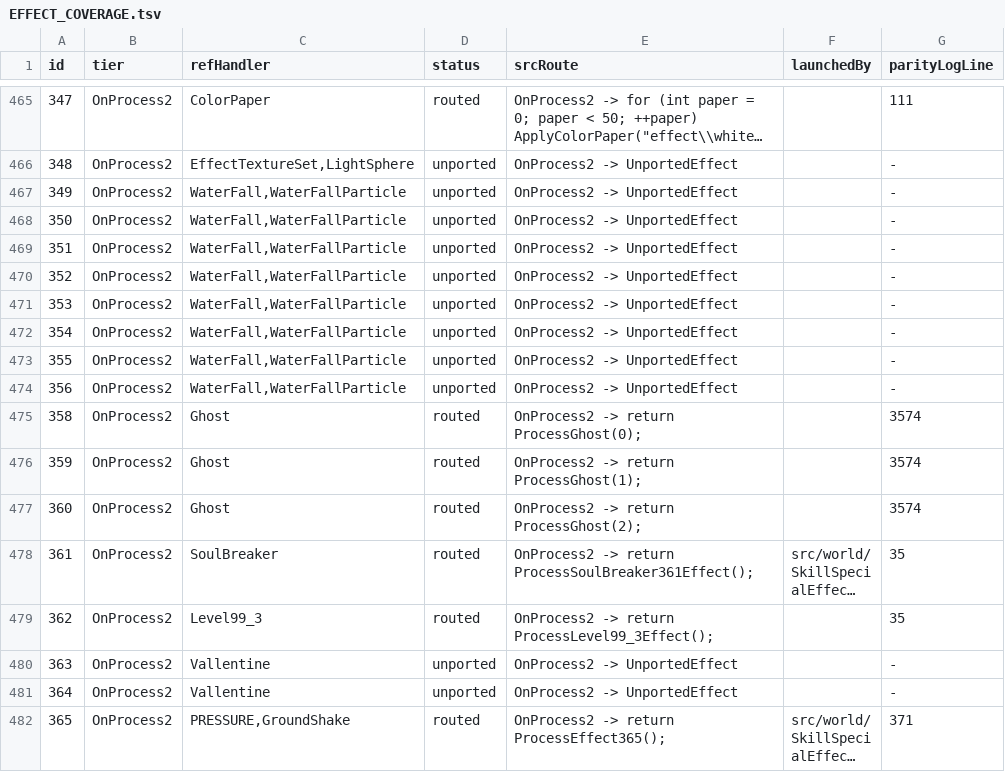
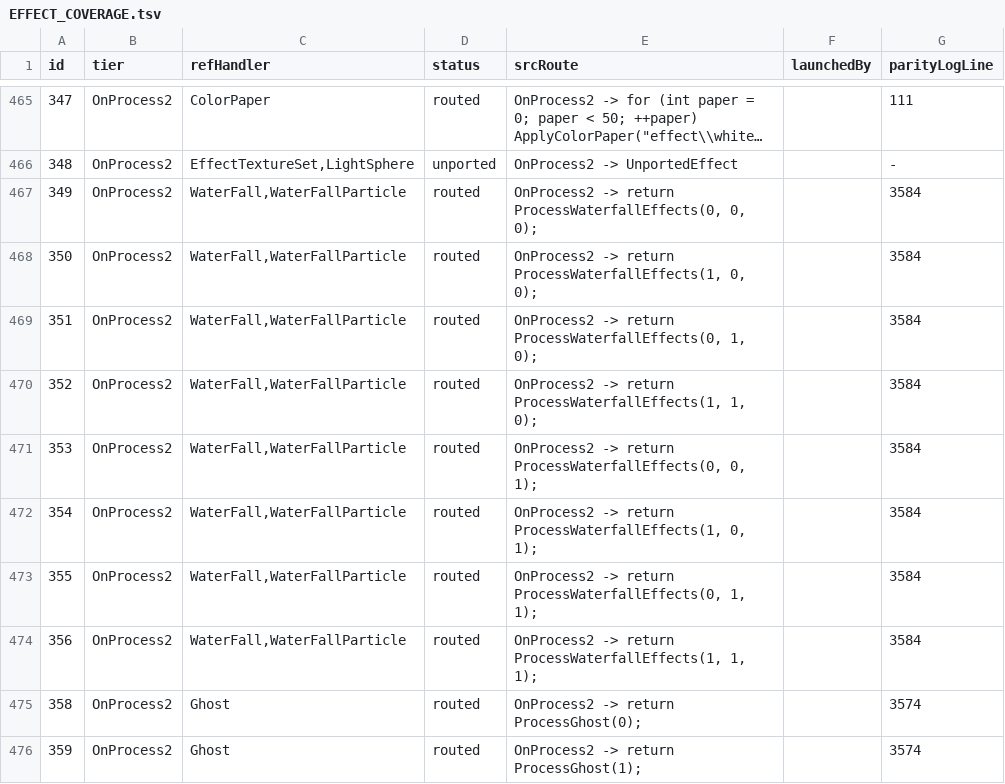
Before and after one commit to Sziadan/open-midgard, a TSV file: docs/skill/generated/EFFECT_COVERAGE.tsv, drawn as a sheet; only a part is shown, gaps mark what is left out; the shorter side is filled out with more unchanged rows; long unchanged cells end in ….

Commit message:
Port WaterFall effects 349 through 356

```diff
--- a/docs/skill/generated/EFFECT_COVERAGE.tsv
+++ b/docs/skill/generated/EFFECT_COVERAGE.tsv
@@ -466,10 +466,10 @@ id	tier	refHandler	status	srcRoute	launchedBy	parityLogLine
 348	OnProcess2	EffectTextureSet,LightSphere	unported	OnProcess2 -> UnportedEffect		-
-349	OnProcess2	WaterFall,WaterFallParticle	unported	OnProcess2 -> UnportedEffect		-
-350	OnProcess2	WaterFall,WaterFallParticle	unported	OnProcess2 -> UnportedEffect		-
-351	OnProcess2	WaterFall,WaterFallParticle	unported	OnProcess2 -> UnportedEffect		-
-352	OnProcess2	WaterFall,WaterFallParticle	unported	OnProcess2 -> UnportedEffect		-
-353	OnProcess2	WaterFall,WaterFallParticle	unported	OnProcess2 -> UnportedEffect		-
-354	OnProcess2	WaterFall,WaterFallParticle	unported	OnProcess2 -> UnportedEffect		-
-355	OnProcess2	WaterFall,WaterFallParticle	unported	OnProcess2 -> UnportedEffect		-
-356	OnProcess2	WaterFall,WaterFallParticle	unported	OnProcess2 -> UnportedEffect		-
+349	OnProcess2	WaterFall,WaterFallParticle	routed	OnProcess2 -> return ProcessWaterfallEffects(0, 0, 0);		3584
+350	OnProcess2	WaterFall,WaterFallParticle	routed	OnProcess2 -> return ProcessWaterfallEffects(1, 0, 0);		3584
+351	OnProcess2	WaterFall,WaterFallParticle	routed	OnProcess2 -> return ProcessWaterfallEffects(0, 1, 0);		3584
+352	OnProcess2	WaterFall,WaterFallParticle	routed	OnProcess2 -> return ProcessWaterfallEffects(1, 1, 0);		3584
+353	OnProcess2	WaterFall,WaterFallParticle	routed	OnProcess2 -> return ProcessWaterfallEffects(0, 0, 1);		3584
+354	OnProcess2	WaterFall,WaterFallParticle	routed	OnProcess2 -> return ProcessWaterfallEffects(1, 0, 1);		3584
+355	OnProcess2	WaterFall,WaterFallParticle	routed	OnProcess2 -> return ProcessWaterfallEffects(0, 1, 1);		3584
+356	OnProcess2	WaterFall,WaterFallParticle	routed	OnProcess2 -> return ProcessWaterfallEffects(1, 1, 1);		3584
 358	OnProcess2	Ghost	routed	OnProcess2 -> return ProcessGhost(0);		3574
```
Also changed, not shown: 12 other files.
